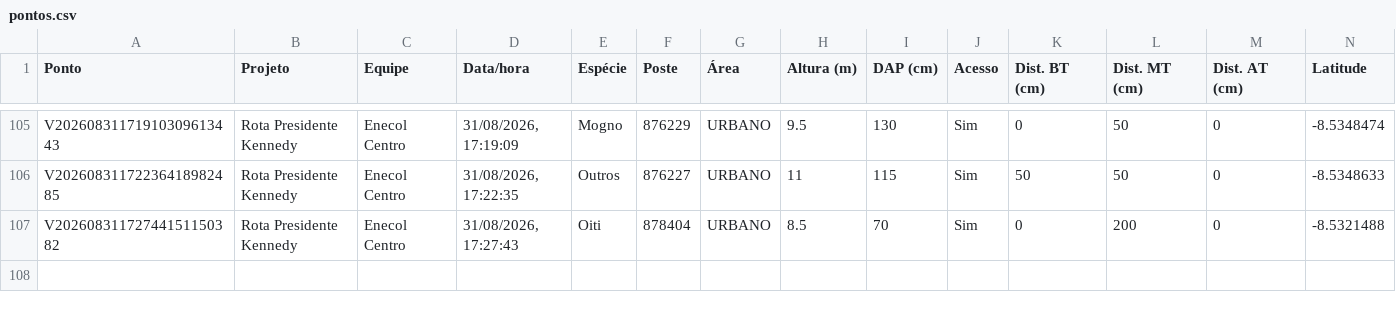
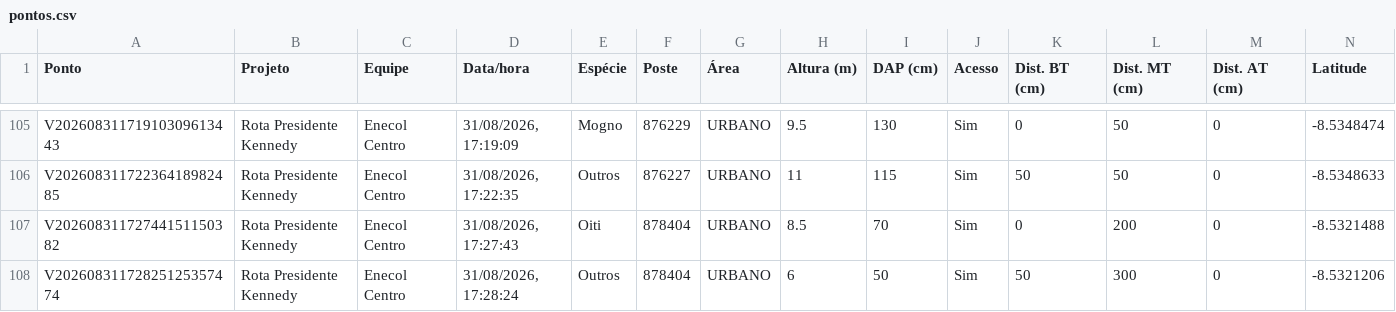
Before and after one commit to LGRSV/vera-vegetacao, a CSV file: exportacoes/projetos/rota-presidente-kennedy/pontos.csv, drawn as a sheet; only a part is shown, gaps mark what is left out; rows hold the shown columns only; the diff names each change by its address in the sheet, - before the commit and + after, or states it on an @@ line.

```diff
--- a/exportacoes/projetos/rota-presidente-kennedy/pontos.csv
+++ b/exportacoes/projetos/rota-presidente-kennedy/pontos.csv
+row 108: V20260831172825125357474 | Rota Presidente Kennedy | Enecol Centro | 31/08/2026, 17:28:24 | Outros | 878404 | URBANO | 6 | 50 | Sim | 50 | 300 | 0 | -8.5321206
```
Also changed, not shown: exportacoes/enecol-centro.csv, 1 other file.
